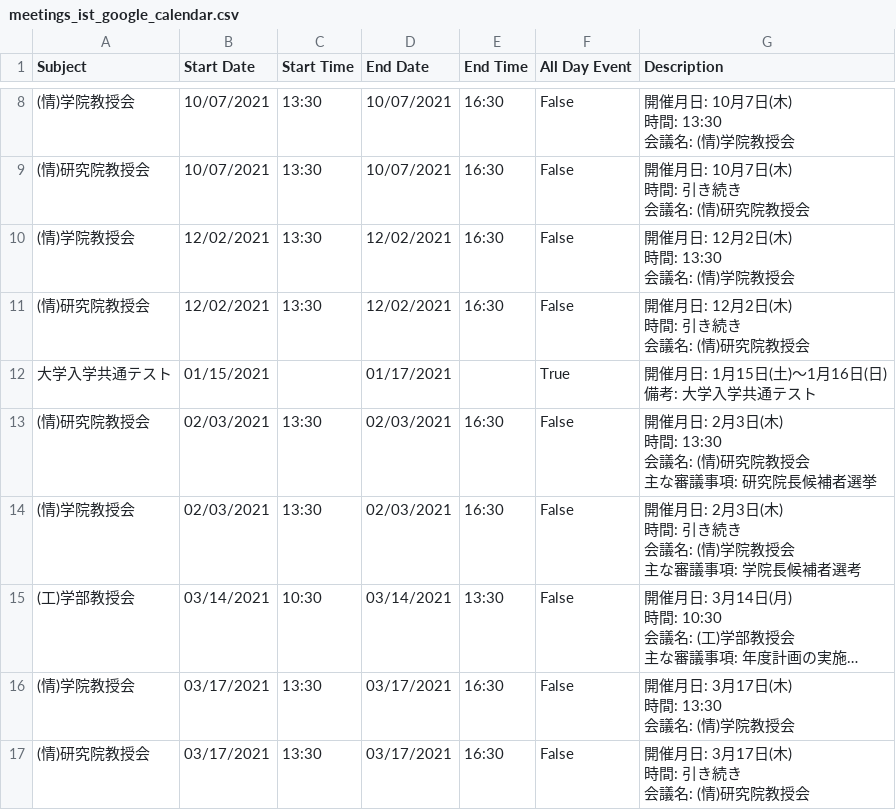
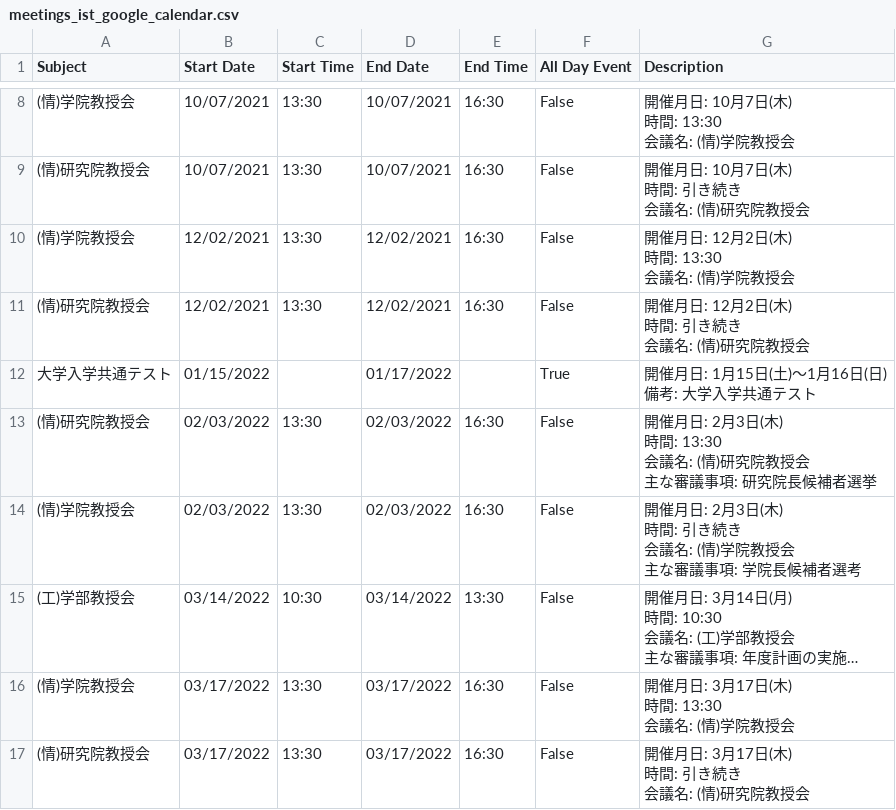
Before and after one commit to htsutsui/hu-ist-faculty-meeting-schedule, a CSV file: meetings_ist_google_calendar.csv, drawn as a sheet; only a part is shown, gaps mark what is left out; long unchanged cells end in …; the diff names each change by its address in the sheet, - before the commit and + after, or states it on an @@ line.

```diff
--- a/meetings_ist_google_calendar.csv
+++ b/meetings_ist_google_calendar.csv
-B12 (Start Date): 01/15/2021
+B12 (Start Date): 01/15/2022
-D12 (End Date): 01/17/2021
+D12 (End Date): 01/17/2022
-B13:B14 (Start Date): 02/03/2021
+B13:B14 (Start Date): 02/03/2022
-D13:D14 (End Date): 02/03/2021
+D13:D14 (End Date): 02/03/2022
-B15 (Start Date): 03/14/2021
+B15 (Start Date): 03/14/2022
-D15 (End Date): 03/14/2021
+D15 (End Date): 03/14/2022
-B16:B17 (Start Date): 03/17/2021
+B16:B17 (Start Date): 03/17/2022
-D16:D17 (End Date): 03/17/2021
+D16:D17 (End Date): 03/17/2022
```
Also changed, not shown: 3 other files.
